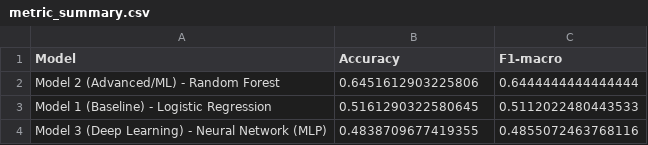
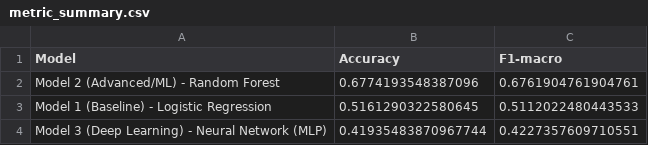
Before and after one commit to eldaserlya/DataSince_Project_UAS, a CSV file: models/metric_summary.csv, drawn as a sheet.

Commit message:
add: evaluation outputs (metrics, reports, confusion matrices)

```diff
--- a/models/metric_summary.csv
+++ b/models/metric_summary.csv
@@ -1,4 +1,4 @@
 Model,Accuracy,F1-macro
-Model 2 (Advanced/ML) - Random Forest,0.6451612903225806,0.6444444444444444
+Model 2 (Advanced/ML) - Random Forest,0.6774193548387096,0.6761904761904761
 Model 1 (Baseline) - Logistic Regression,0.5161290322580645,0.5112022480443533
-Model 3 (Deep Learning) - Neural Network (MLP),0.4838709677419355,0.4855072463768116
+Model 3 (Deep Learning) - Neural Network (MLP),0.41935483870967744,0.4227357609710551
```
Also changed, not shown: 3 other files.
